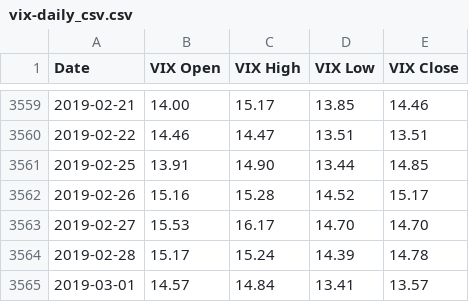
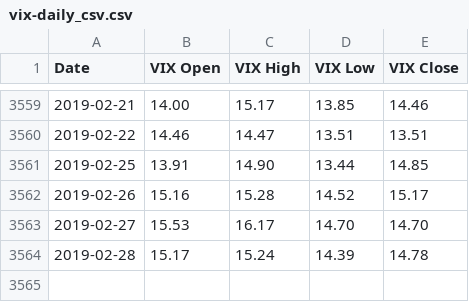
Before and after one commit to Johannes-Berggren/MarketFlow, a CSV file: public/vix-daily_csv.csv, drawn as a sheet; only a part is shown, gaps mark what is left out; the diff names each change by its address in the sheet, - before the commit and + after, or states it on an @@ line.

```diff
--- a/public/vix-daily_csv.csv
+++ b/public/vix-daily_csv.csv
-row 3565: 2019-03-01 | 14.57 | 14.84 | 13.41 | 13.57
```
Also changed, not shown: 4 other files.
